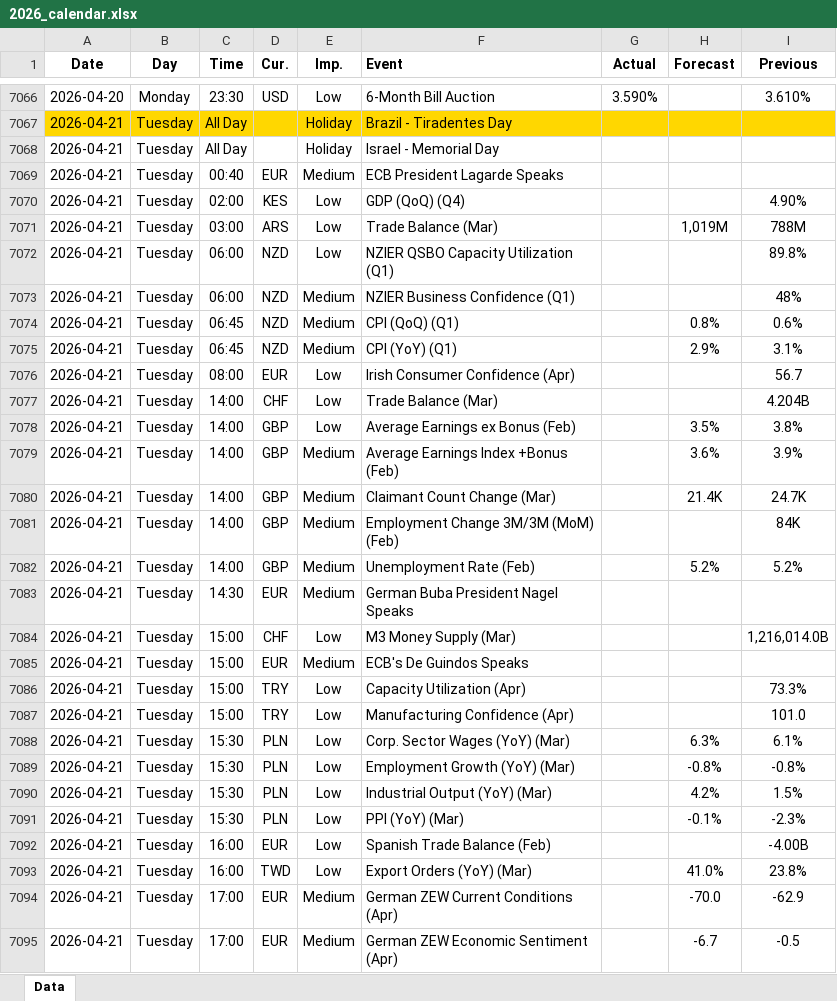
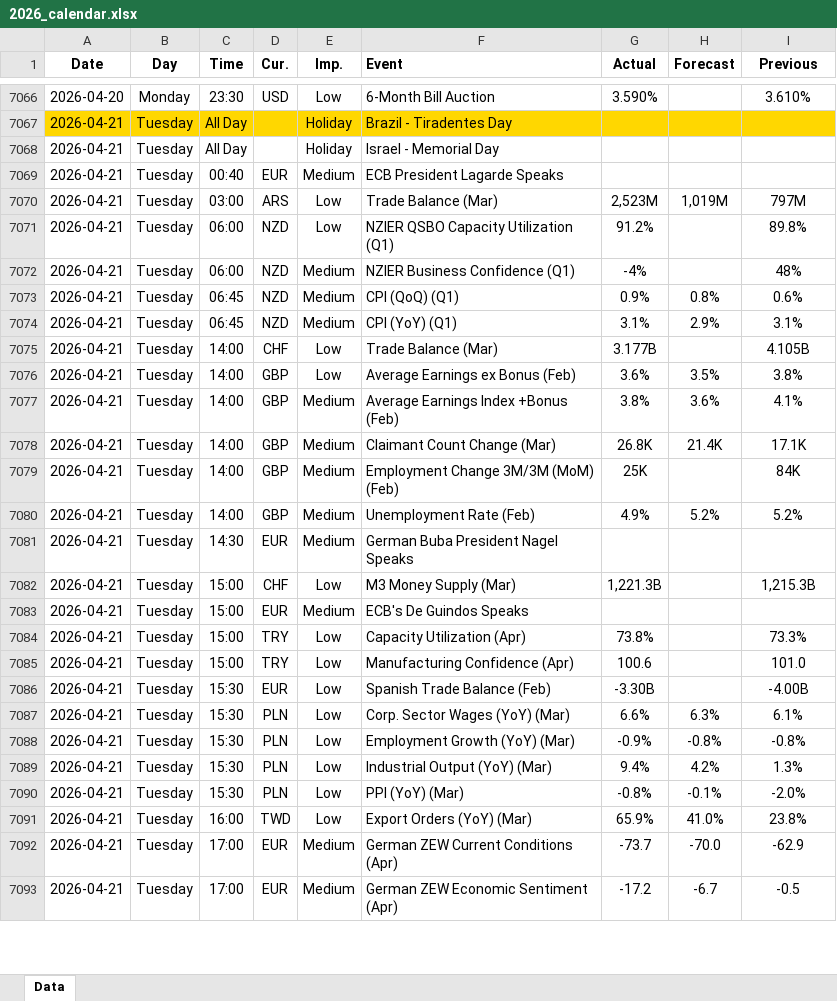
Before and after one commit to yiyousiow000814/XAUUSD-Calendar-Agent, an Excel workbook: data/Economic_Calendar/2026/2026_calendar.xlsx, sheet Data, drawn as a sheet; only a part is shown, gaps mark what is left out; values as stored, in another font and other column widths than the file's, no borders; removed rows and columns are numbered as before the commit, all else as after; the diff covers the shown part only; the diff names each change by its address in the sheet, - before the commit and + after, or states it on an @@ line.

```diff
--- a/data/Economic_Calendar/2026/2026_calendar.xlsx (sheet Data)
+++ b/data/Economic_Calendar/2026/2026_calendar.xlsx (sheet Data)
-row 7070: 2026-04-21 | Tuesday | 02:00 | KES | Low | GDP (QoQ) (Q4) |  |  | 4.90%
-G7070 (Actual): (empty)
+G7070 (Actual): 2,523M
-I7070 (Previous): 788M
+I7070 (Previous): 797M
-G7071 (Actual): (empty)
+G7071 (Actual): 91.2%
-G7072 (Actual): (empty)
+G7072 (Actual): -4%
-G7073 (Actual): (empty)
+G7073 (Actual): 0.9%
-G7074 (Actual): (empty)
+G7074 (Actual): 3.1%
-row 7076: 2026-04-21 | Tuesday | 08:00 | EUR | Low | Irish Consumer Confidence (Apr) |  |  | 56.7
-G7075 (Actual): (empty)
+G7075 (Actual): 3.177B
-I7075 (Previous): 4.204B
+I7075 (Previous): 4.105B
-G7076 (Actual): (empty)
+G7076 (Actual): 3.6%
-G7077 (Actual): (empty)
+G7077 (Actual): 3.8%
-I7077 (Previous): 3.9%
+I7077 (Previous): 4.1%
-G7078 (Actual): (empty)
+G7078 (Actual): 26.8K
-I7078 (Previous): 24.7K
+I7078 (Previous): 17.1K
-G7079 (Actual): (empty)
+G7079 (Actual): 25K
-G7080 (Actual): (empty)
+G7080 (Actual): 4.9%
-G7082 (Actual): (empty)
+G7082 (Actual): 1,221.3B
-I7082 (Previous): 1,216,014.0B
+I7082 (Previous): 1,215.3B
-G7084 (Actual): (empty)
+G7084 (Actual): 73.8%
-G7085 (Actual): (empty)
+G7085 (Actual): 100.6
+row 7086: 2026-04-21 | Tuesday | 15:30 | EUR | Low | Spanish Trade Balance (Feb) | -3.30B |  | -4.00B
-G7087 (Actual): (empty)
+G7087 (Actual): 6.6%
-G7088 (Actual): (empty)
+G7088 (Actual): -0.9%
-G7089 (Actual): (empty)
+G7089 (Actual): 9.4%
-I7089 (Previous): 1.5%
+I7089 (Previous): 1.3%
-G7090 (Actual): (empty)
+G7090 (Actual): -0.8%
-I7090 (Previous): -2.3%
+I7090 (Previous): -2.0%
-row 7092: 2026-04-21 | Tuesday | 16:00 | EUR | Low | Spanish Trade Balance (Feb) |  |  | -4.00B
-G7091 (Actual): (empty)
+G7091 (Actual): 65.9%
-G7092 (Actual): (empty)
+G7092 (Actual): -73.7
-G7093 (Actual): (empty)
+G7093 (Actual): -17.2
```
Also changed, not shown: 233 added rows, 2 removed rows, 49 edited cells and cell formats elsewhere in this sheet, 2 other files.
